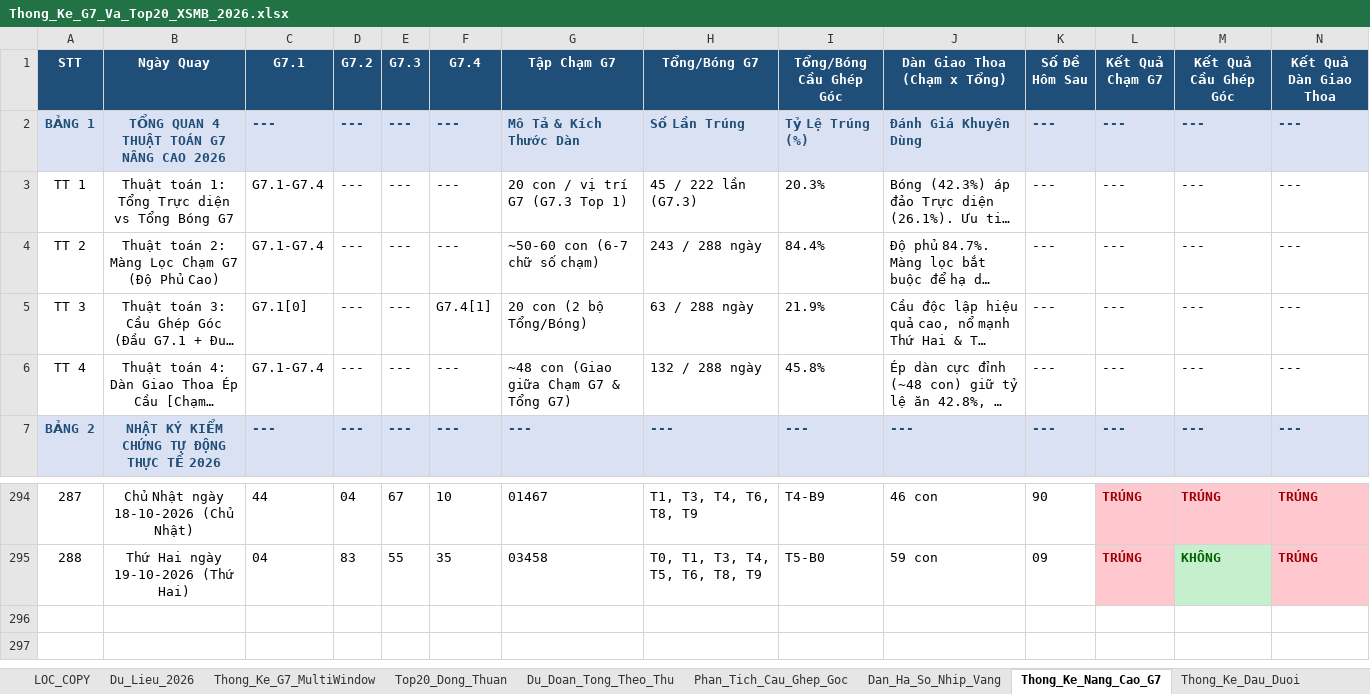
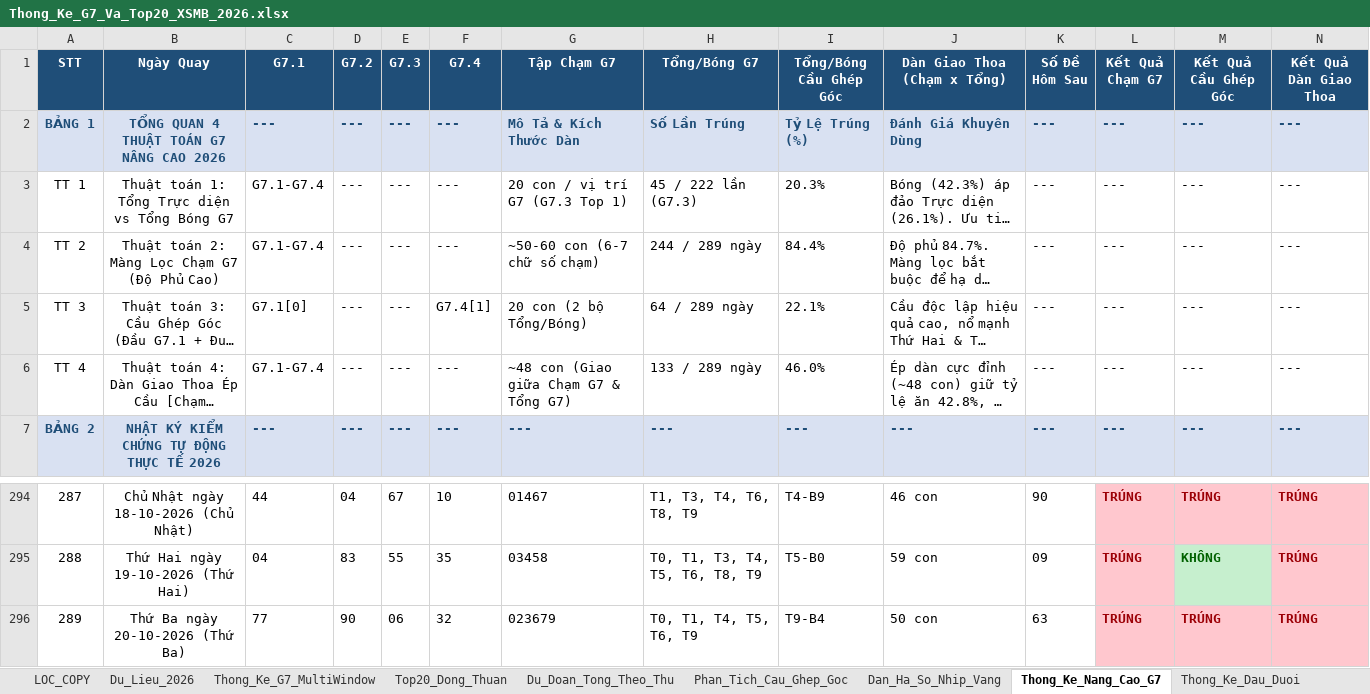
Before and after one commit to happiness2286-dot/67up97, an Excel workbook: Thong_Ke_G7_Va_Top20_XSMB_2026.xlsx, sheet Thong_Ke_Nang_Cao_G7, drawn as a sheet; only a part is shown, gaps mark what is left out; long unchanged cells end in …; values as stored, in another font and other column widths than the file's, no borders; rows hold the shown columns only; the diff names each change by its address in the sheet, - before the commit and + after, or states it on an @@ line.

```diff
--- a/Thong_Ke_G7_Va_Top20_XSMB_2026.xlsx (sheet Thong_Ke_Nang_Cao_G7)
+++ b/Thong_Ke_G7_Va_Top20_XSMB_2026.xlsx (sheet Thong_Ke_Nang_Cao_G7)
-H4 (Tổng/Bóng G7): 243 / 288 ngày
+H4 (Tổng/Bóng G7): 244 / 289 ngày
-H5 (Tổng/Bóng G7): 63 / 288 ngày
+H5 (Tổng/Bóng G7): 64 / 289 ngày
-I5 (Tổng/Bóng Cầu Ghép Góc): 21.9%
+I5 (Tổng/Bóng Cầu Ghép Góc): 22.1%
-H6 (Tổng/Bóng G7): 132 / 288 ngày
+H6 (Tổng/Bóng G7): 133 / 289 ngày
-I6 (Tổng/Bóng Cầu Ghép Góc): 45.8%
+I6 (Tổng/Bóng Cầu Ghép Góc): 46.0%
+row 296: 289 | Thứ Ba ngày 20-10-2026 (Thứ Ba) | 77 | 90 | 06 | 32 | 023679 | T0, T1, T4, T5, T6, T9 | T9-B4 | 50 con | 63 | TRÚNG | TRÚNG | TRÚNG
```
Also changed, not shown: sheet Lich_Su_Nuoi_Khung_3Ngay, sheet Top20_Dong_Thuan, sheet Dan_Ha_So_Nhip_Vang, sheet Du_Lieu_2026, sheet Thong_Ke_Dau_Duoi, sheet Thong_Ke_G7_MultiWindow, 2 more sheets, 6 other files.
